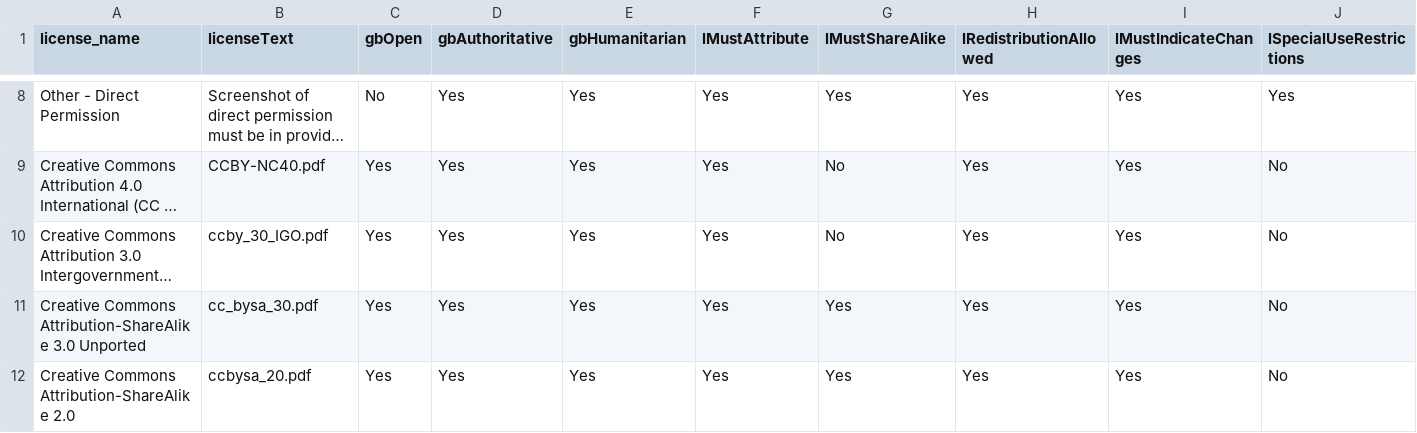
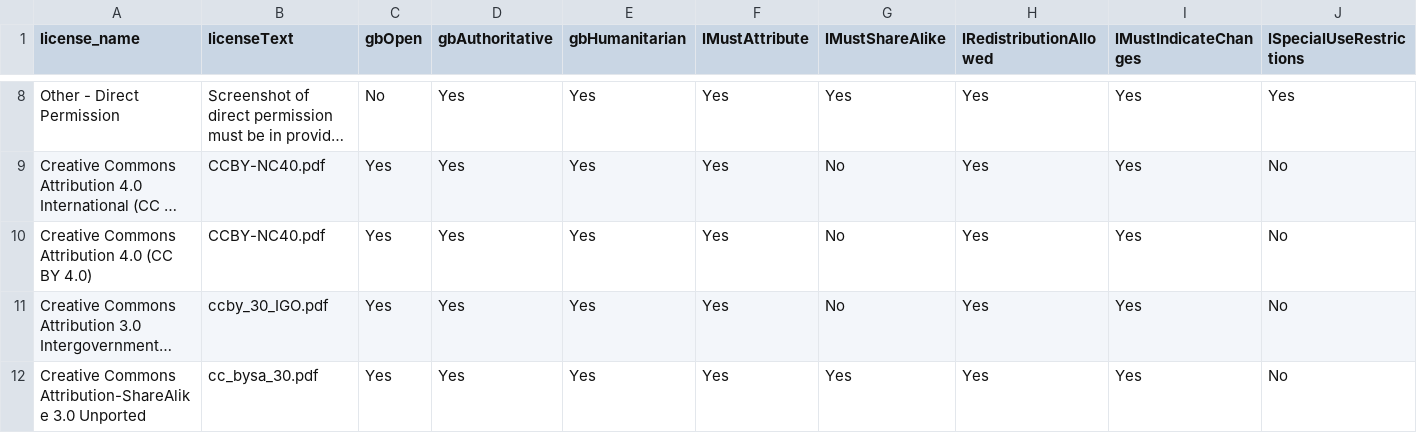
Before and after one commit to wmgeolab/geoBoundaryBot, a CSV file: dta/gbLicenses.csv, drawn as a sheet; only a part is shown, gaps mark what is left out; the shorter side is filled out with more unchanged rows; long unchanged cells end in …; the diff names each change by its address in the sheet, - before the commit and + after, or states it on an @@ line.

Commit message:
Update gbLicenses.csv

```diff
--- a/dta/gbLicenses.csv
+++ b/dta/gbLicenses.csv
+row 10: Creative Commons Attribution 4.0 (CC BY 4.0) | CCBY-NC40.pdf | Yes | Yes | Yes | Yes | No | Yes | Yes | No
```
